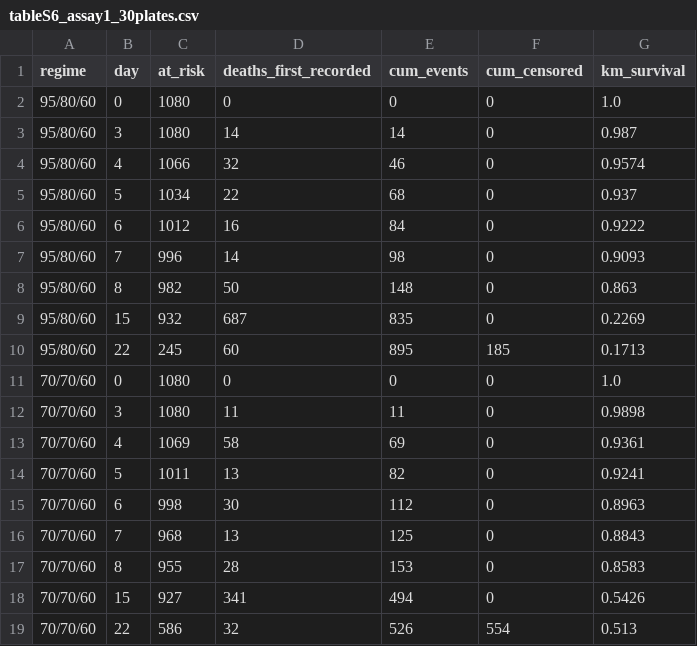
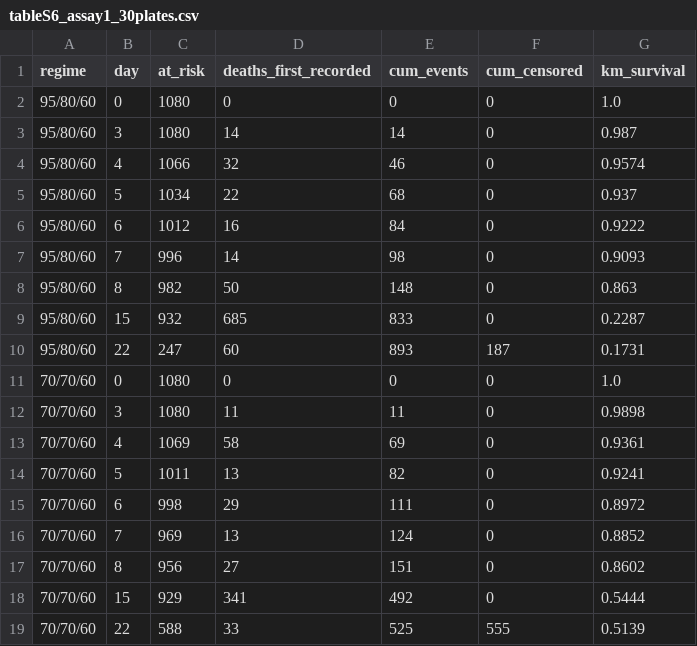
Before and after one commit to jlavilaj/BeeHivesSurvival, a CSV file: outputs/tableS6_assay1_30plates.csv, drawn as a sheet.

```diff
--- a/outputs/tableS6_assay1_30plates.csv
+++ b/outputs/tableS6_assay1_30plates.csv
@@ -8,4 +8,4 @@ regime,day,at_risk,deaths_first_recorded,cum_events,cum_censored,km_survival
 95/80/60,8,982,50,148,0,0.863
-95/80/60,15,932,687,835,0,0.2269
-95/80/60,22,245,60,895,185,0.1713
+95/80/60,15,932,685,833,0,0.2287
+95/80/60,22,247,60,893,187,0.1731
 70/70/60,0,1080,0,0,0,1.0
@@ -14,6 +14,6 @@ regime,day,at_risk,deaths_first_recorded,cum_events,cum_censored,km_survival
 70/70/60,5,1011,13,82,0,0.9241
-70/70/60,6,998,30,112,0,0.8963
-70/70/60,7,968,13,125,0,0.8843
-70/70/60,8,955,28,153,0,0.8583
-70/70/60,15,927,341,494,0,0.5426
-70/70/60,22,586,32,526,554,0.513
+70/70/60,6,998,29,111,0,0.8972
+70/70/60,7,969,13,124,0,0.8852
+70/70/60,8,956,27,151,0,0.8602
+70/70/60,15,929,341,492,0,0.5444
+70/70/60,22,588,33,525,555,0.5139
```
Also changed, not shown: outputs/assay1_30plates_survival_times.csv, outputs/cox_assay1_30plates.csv, 6 other files.
